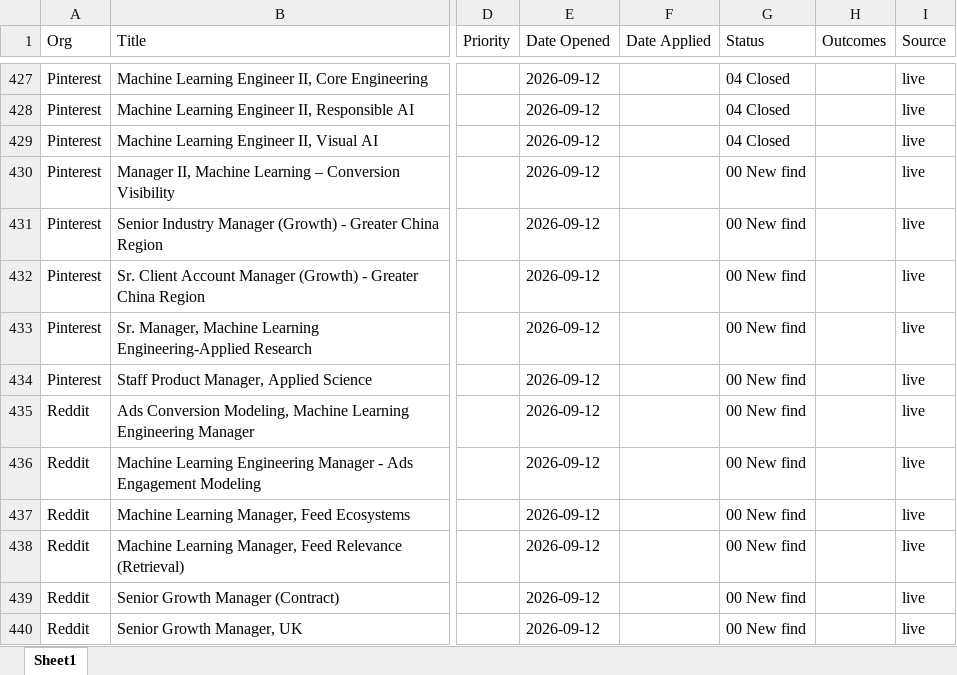
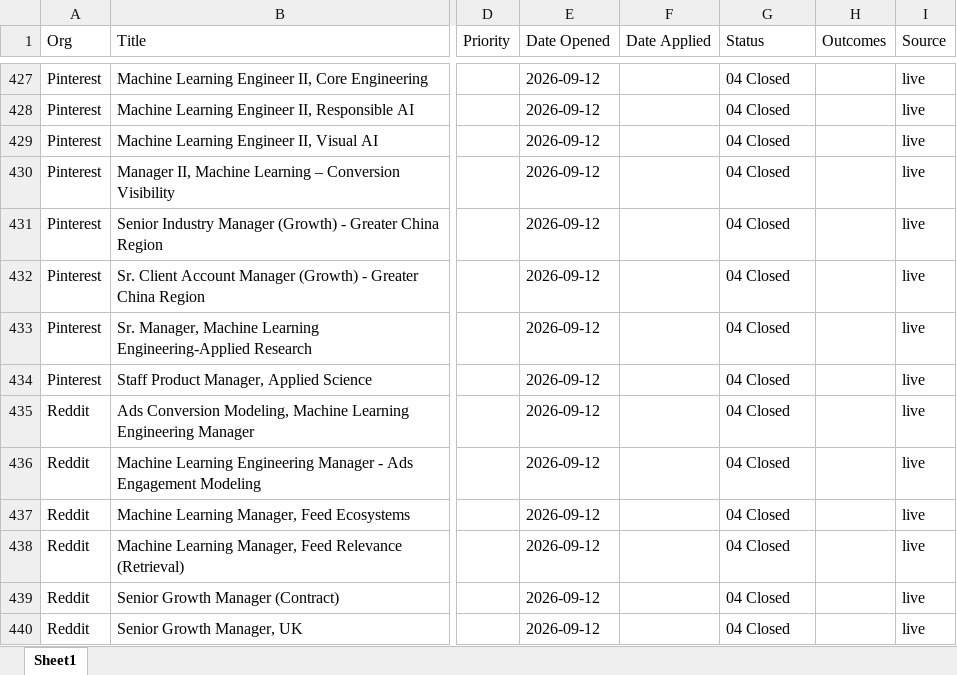
Before and after one commit to jeffreyparks/mission-control, an Excel workbook: artifacts/jobs/org-roles-tracker.xlsx, sheet Sheet1, drawn as a sheet; only a part is shown, gaps mark what is left out; values as stored, in another font and other column widths than the file's, no borders; the diff covers the shown part only; the diff names each change by its address in the sheet, - before the commit and + after, or states it on an @@ line.

Commit message:
chore(artifacts): rebuild after add_role no-scan fix; widen auto-close list
Includes the OpenAI TPM role added during verification, plus an existing broadening of rules.auto_close_titles to bare 'engineer'/'manager'.

```diff
--- a/artifacts/jobs/org-roles-tracker.xlsx (sheet Sheet1)
+++ b/artifacts/jobs/org-roles-tracker.xlsx (sheet Sheet1)
-G430:G440 (Status): 00 New find
+G430:G440 (Status): 04 Closed
```
Also changed, not shown: 1 added row and 10 edited cells elsewhere in this sheet, 7 other files.
